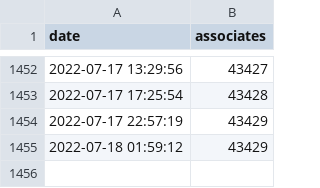
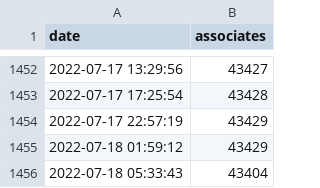
Before and after one commit to matheussrod/fortaleza-associates, a CSV file: data/associates.csv, drawn as a sheet; only a part is shown, gaps mark what is left out.

Commit message:
Update historical associates data

```diff
--- a/data/associates.csv
+++ b/data/associates.csv
@@ -1455 +1455,2 @@ date;associates
 2022-07-18 01:59:12;43429
+2022-07-18 05:33:43;43404
```
